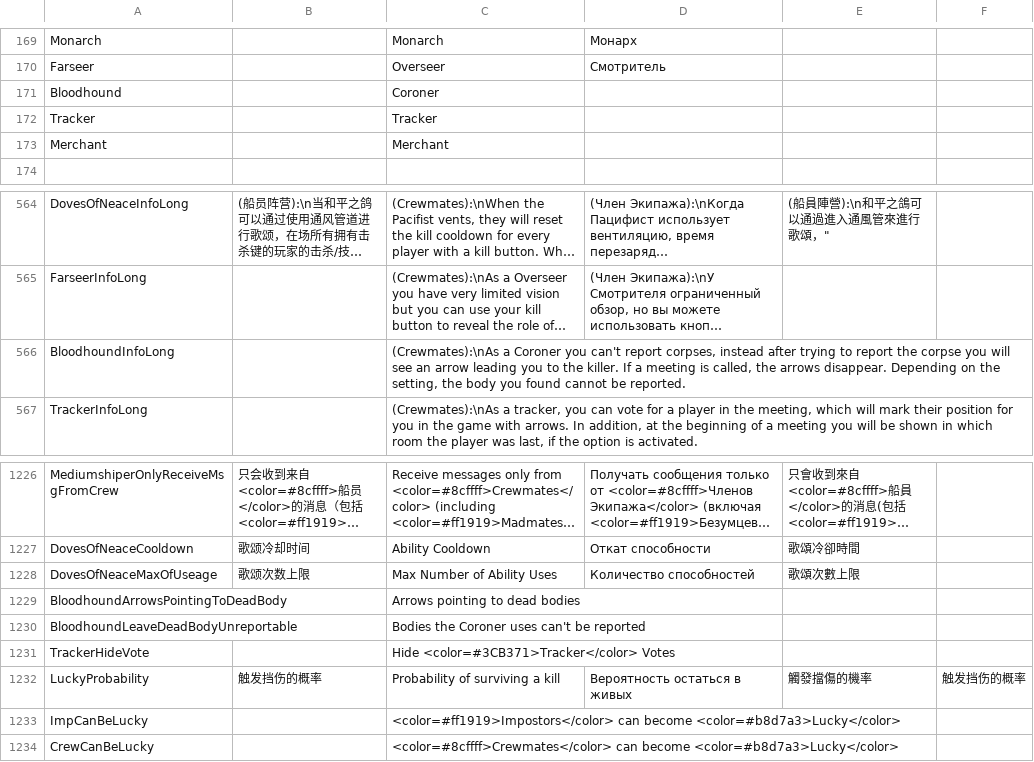
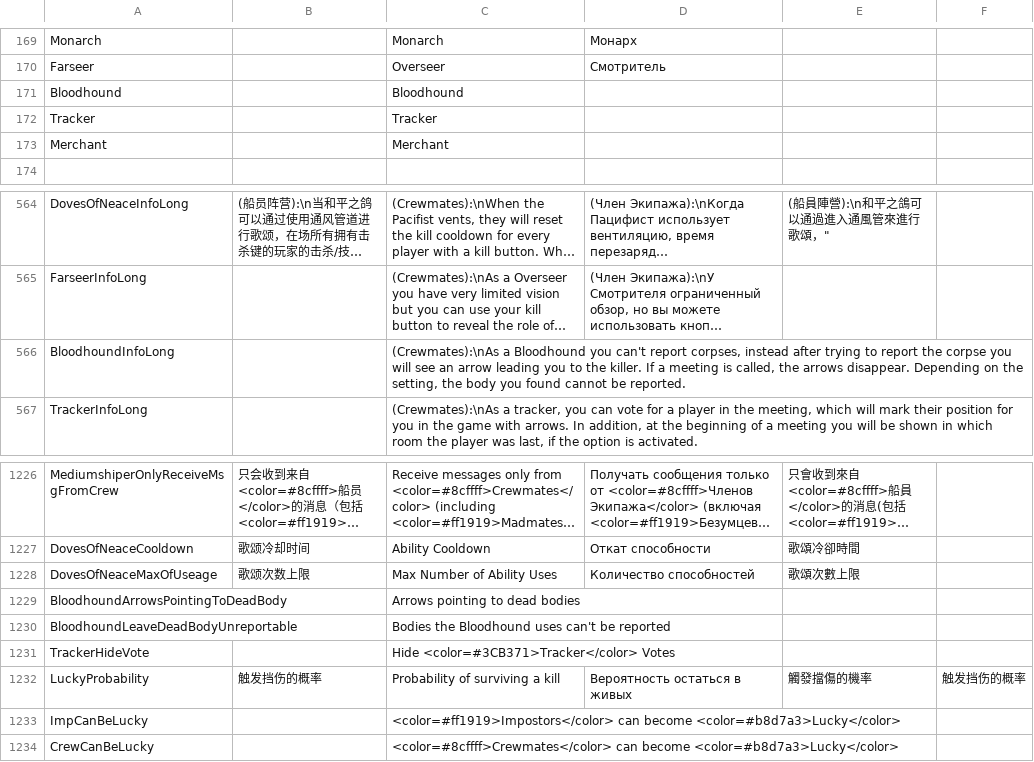
Before and after one commit to lars-wu/TOHE-Restored, a CSV file: Resources/String.csv, drawn as a sheet; only a part is shown, gaps mark what is left out; long unchanged cells end in …; the diff names each change by its address in the sheet, - before the commit and + after, or states it on an @@ line.

Commit message:
Bloodhound

```diff
--- a/Resources/String.csv
+++ b/Resources/String.csv
-C171: Coroner
+C171: Bloodhound
-C566: (Crewmates):\nAs a Coroner you can't…
+C566: (Crewmates):\nAs a Bloodhound you can't…
-C1230: Bodies the Coroner uses can't be reported
+C1230: Bodies the Bloodhound uses can't be reported
```
